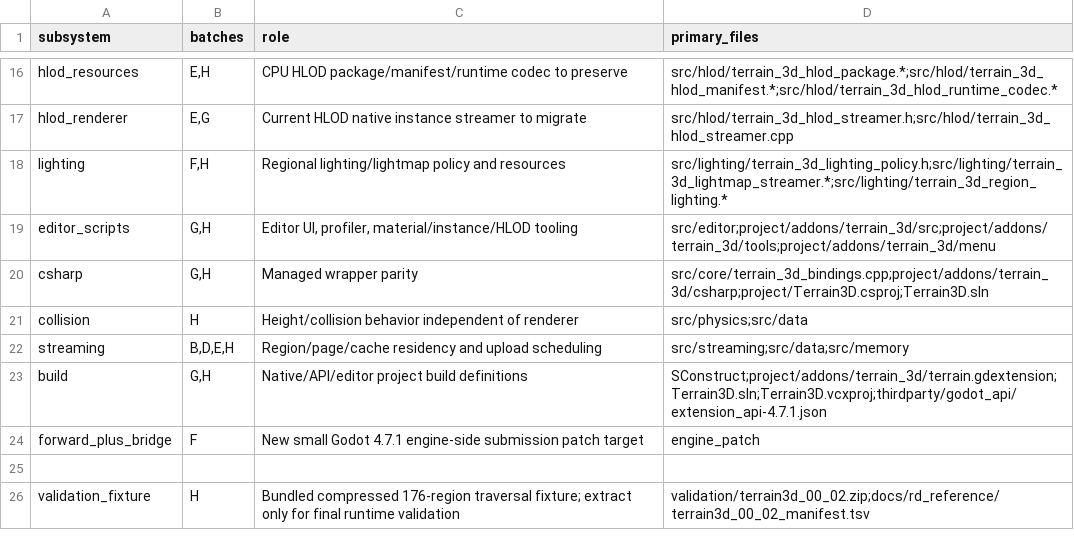
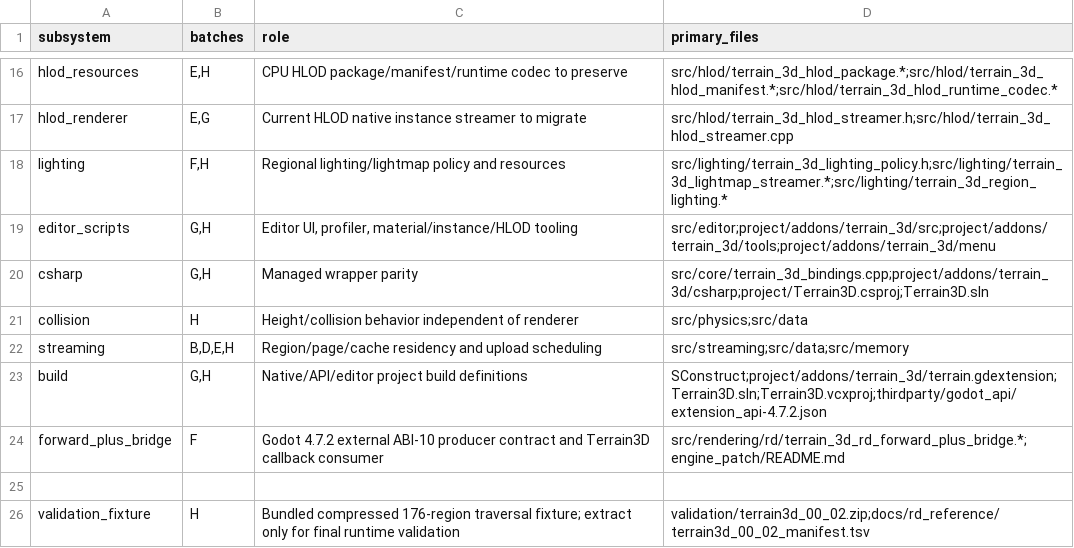
Before and after one commit to SIGAAMDAD/Terrain3D, a TSV file: docs/rd_source_map.tsv, drawn as a sheet; only a part is shown, gaps mark what is left out.

```diff
--- a/docs/rd_source_map.tsv
+++ b/docs/rd_source_map.tsv
@@ -22,4 +22,4 @@ collision	H	Height/collision behavior independent of renderer	src/physics;src/da
 streaming	B,D,E,H	Region/page/cache residency and upload scheduling	src/streaming;src/data;src/memory
-build	G,H	Native/API/editor project build definitions	SConstruct;project/addons/terrain_3d/terrain.gdextension;Terrain3D.sln;Terrain3D.vcxproj;thirdparty/godot_api/extension_api-4.7.1.json
-forward_plus_bridge	F	New small Godot 4.7.1 engine-side submission patch target	engine_patch
+build	G,H	Native/API/editor project build definitions	SConstruct;project/addons/terrain_3d/terrain.gdextension;Terrain3D.sln;Terrain3D.vcxproj;thirdparty/godot_api/extension_api-4.7.2.json
+forward_plus_bridge	F	Godot 4.7.2 external ABI-10 producer contract and Terrain3D callback consumer	src/rendering/rd/terrain_3d_rd_forward_plus_bridge.*;engine_patch/README.md
 
```
Also changed, not shown: docs/rd_codex_batches.tsv, docs/rd_contract_ledger.tsv, 51 other files.
